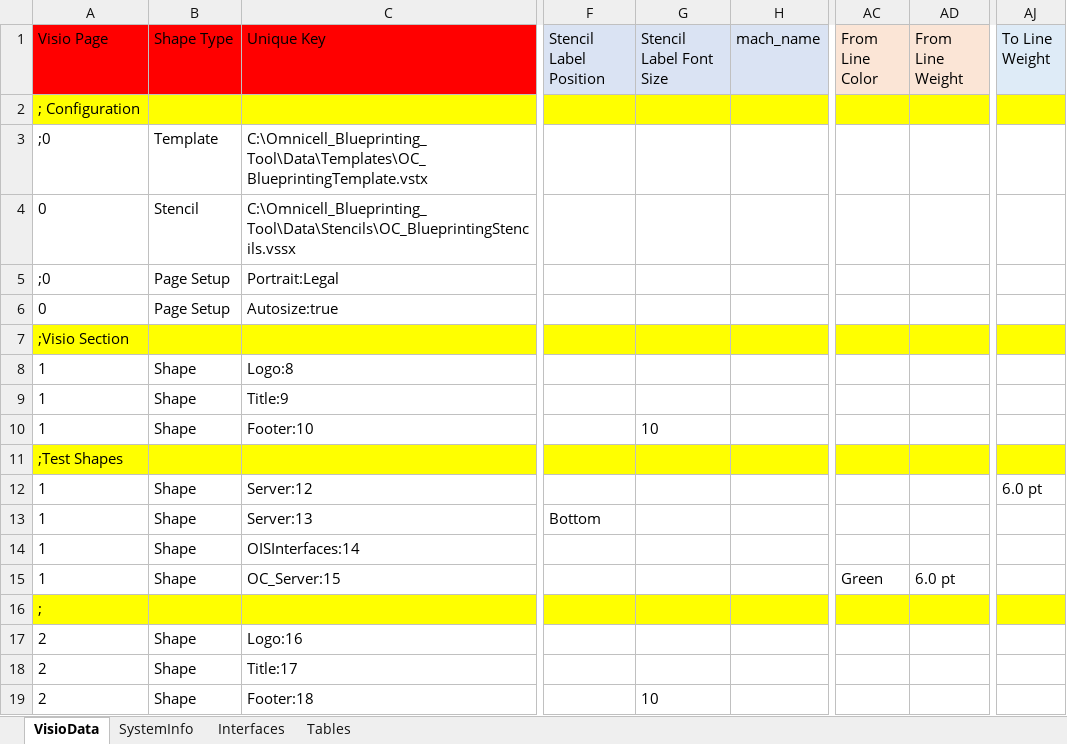
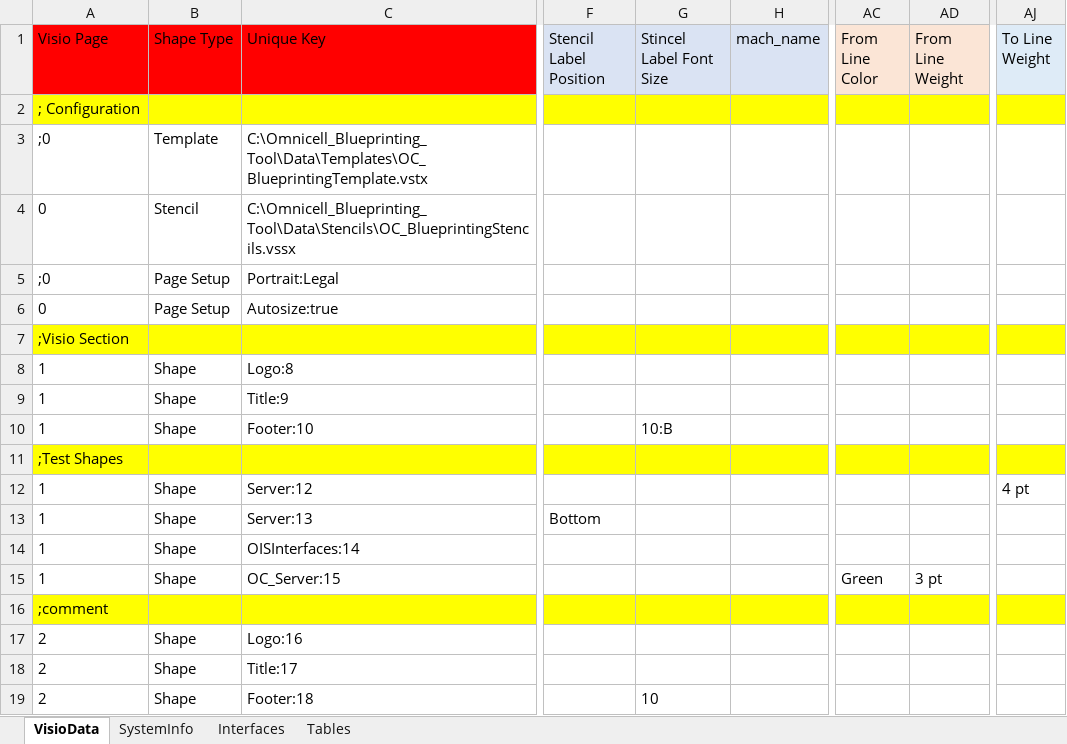
Before and after one commit to dougvida/VisioDiagramCreator, an Excel workbook: Data/ScriptData/OC_ArchitectBlueprintingData_Template.xlsm, sheet VisioData, drawn as a sheet; only a part is shown, gaps mark what is left out; values as stored, in another font and other column widths than the file's, no borders; the diff names each change by its address in the sheet, - before the commit and + after, or states it on an @@ line.

```diff
--- a/Data/ScriptData/OC_ArchitectBlueprintingData_Template.xlsm (sheet VisioData)
+++ b/Data/ScriptData/OC_ArchitectBlueprintingData_Template.xlsm (sheet VisioData)
-G1: Stencil Label Font Size
+G1: Stincel Label Font Size
-G10 (Stincel Label Font Size): 10
+G10 (Stincel Label Font Size): 10:B
-AJ12 (To Line Weight): 6.0 pt
+AJ12 (To Line Weight): 4 pt
-AD15 (From Line Weight): 6.0 pt
+AD15 (From Line Weight): 3 pt
-A16 (Visio Page): ;
+A16 (Visio Page): ;comment
```
Also changed, not shown: Data/ScriptData/OC_ArchitectBlueprintingData_ColorTesting.xlsm, Data/ScriptData/OC_ArchitectBlueprintingData_ColorTesting.xlsx, 6 other files.
